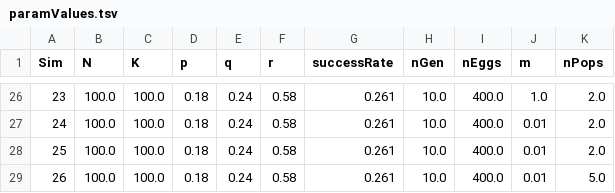
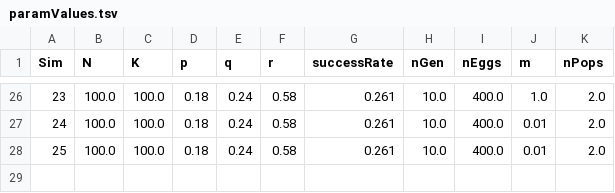
Before and after one commit to ldjonge/Thesis, a TSV file: multiOutput/paramValues.tsv, drawn as a sheet; only a part is shown, gaps mark what is left out.

```diff
--- a/multiOutput/paramValues.tsv
+++ b/multiOutput/paramValues.tsv
@@ -28,2 +28 @@ Sim	N	K	p	q	r	successRate	nGen	nEggs	m	nPops
 25	100.0	100.0	0.18	0.24	0.58	0.261	10.0	400.0	0.01	2.0
-26	100.0	100.0	0.18	0.24	0.58	0.261	10.0	400.0	0.01	5.0
```
Also changed, not shown: 4 other files.
